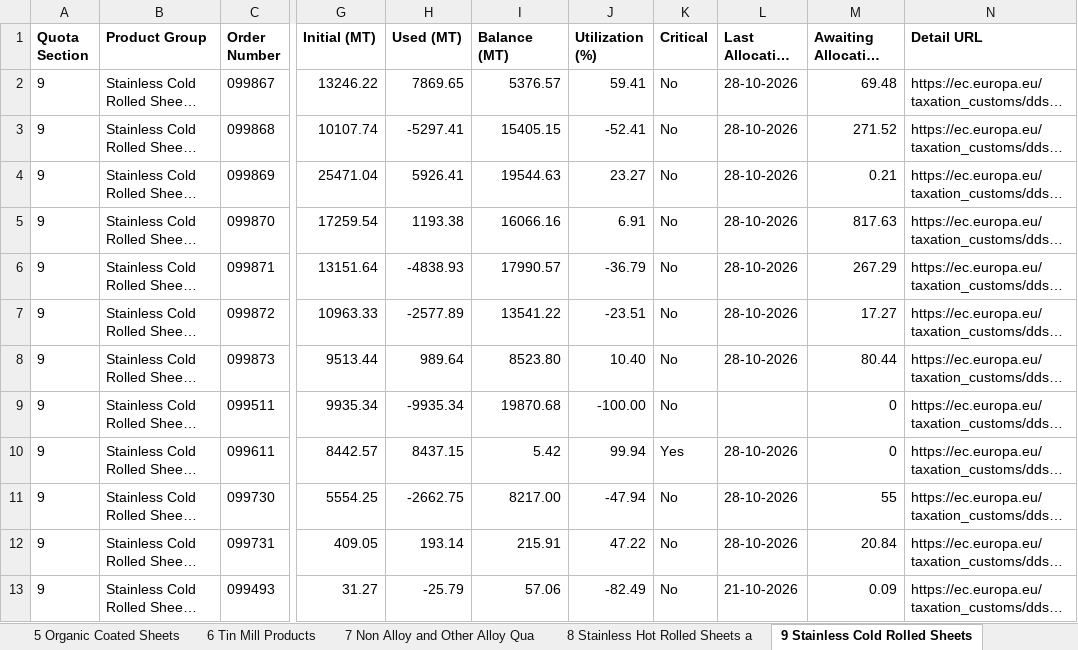
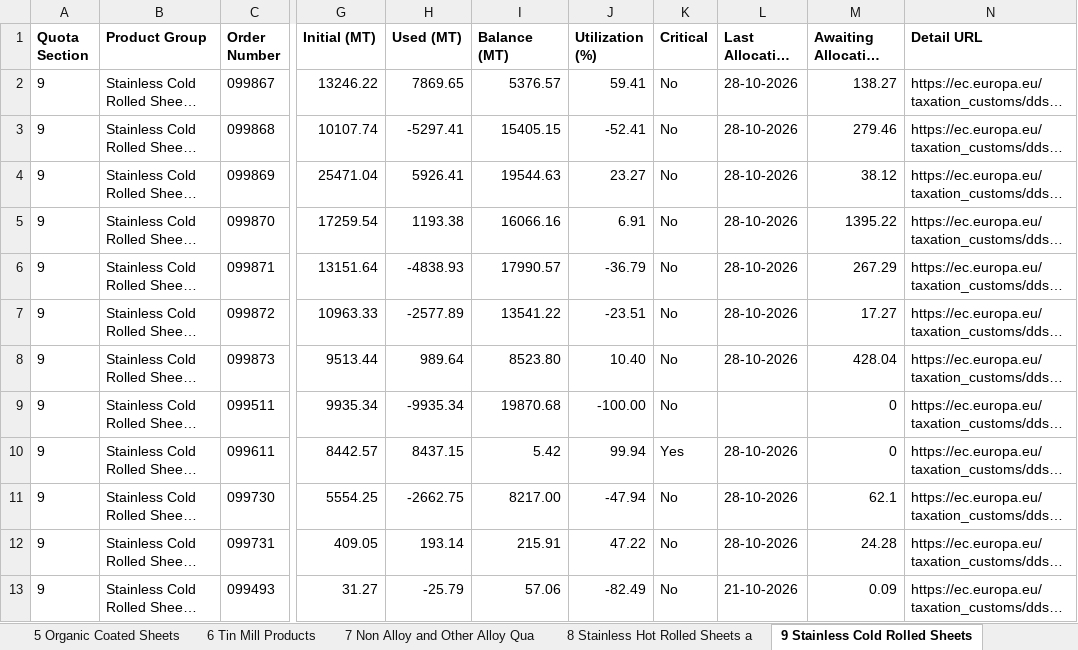
Before and after one commit to kujah/eu_steel_trq_4a, an Excel workbook: public/data/eu-steel-trq-flat-dashboard.xlsx, sheet 9 Stainless Cold Rolled Sheets, drawn as a sheet; only a part is shown, gaps mark what is left out; long unchanged cells end in …; values as stored, in another font and other column widths than the file's, no borders; the diff names each change by its address in the sheet, - before the commit and + after, or states it on an @@ line.

```diff
--- a/public/data/eu-steel-trq-flat-dashboard.xlsx (sheet 9 Stainless Cold Rolled Sheets)
+++ b/public/data/eu-steel-trq-flat-dashboard.xlsx (sheet 9 Stainless Cold Rolled Sheets)
-M2 (Awaiting Allocation (MT)): 69.48
+M2 (Awaiting Allocation (MT)): 138.27
-M3 (Awaiting Allocation (MT)): 271.52
+M3 (Awaiting Allocation (MT)): 279.46
-M4 (Awaiting Allocation (MT)): 0.21
+M4 (Awaiting Allocation (MT)): 38.12
-M5 (Awaiting Allocation (MT)): 817.63
+M5 (Awaiting Allocation (MT)): 1395.22
-M8 (Awaiting Allocation (MT)): 80.44
+M8 (Awaiting Allocation (MT)): 428.04
-M11 (Awaiting Allocation (MT)): 55
+M11 (Awaiting Allocation (MT)): 62.1
-M12 (Awaiting Allocation (MT)): 20.84
+M12 (Awaiting Allocation (MT)): 24.28
```
Also changed, not shown: sheet 1A Non Alloy and Other Alloy Ho, sheet 4A Metallic Coated Sheets, sheet 4B Metallic Coated Sheets, sheet 7 Non Alloy and Other Alloy Qua, sheet 2 Non Alloy and Other Alloy Col, sheet 5 Organic Coated Sheets, 2 more sheets, 1 other file.
